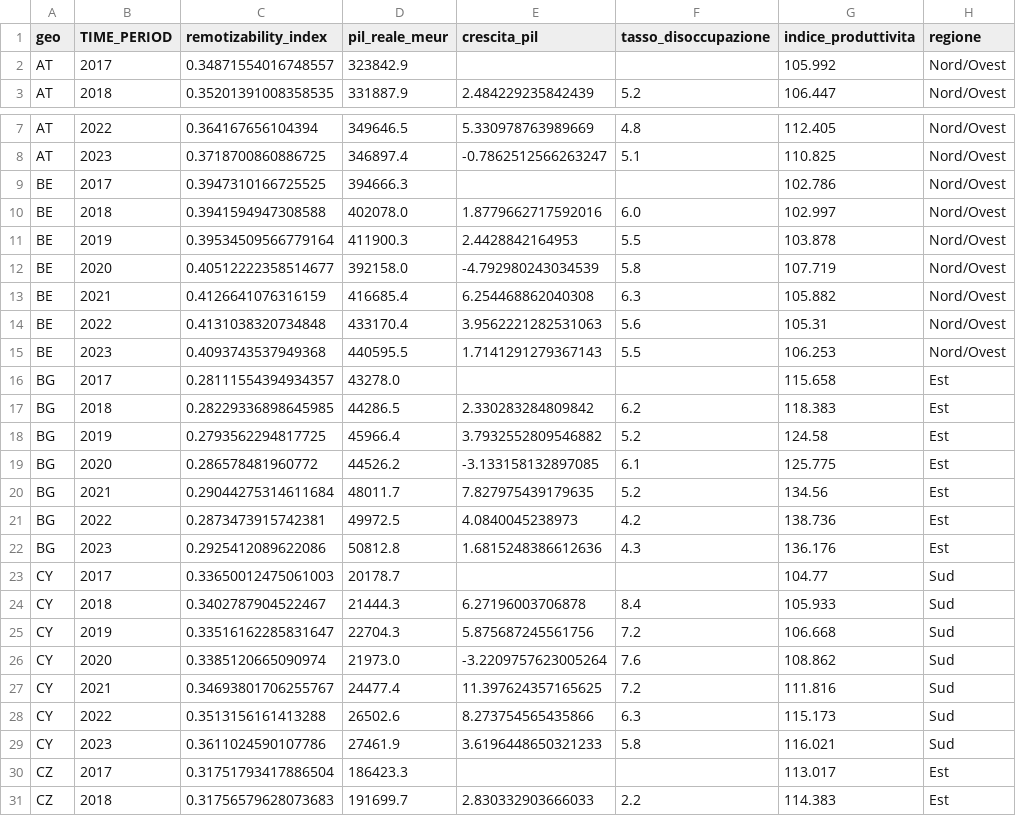
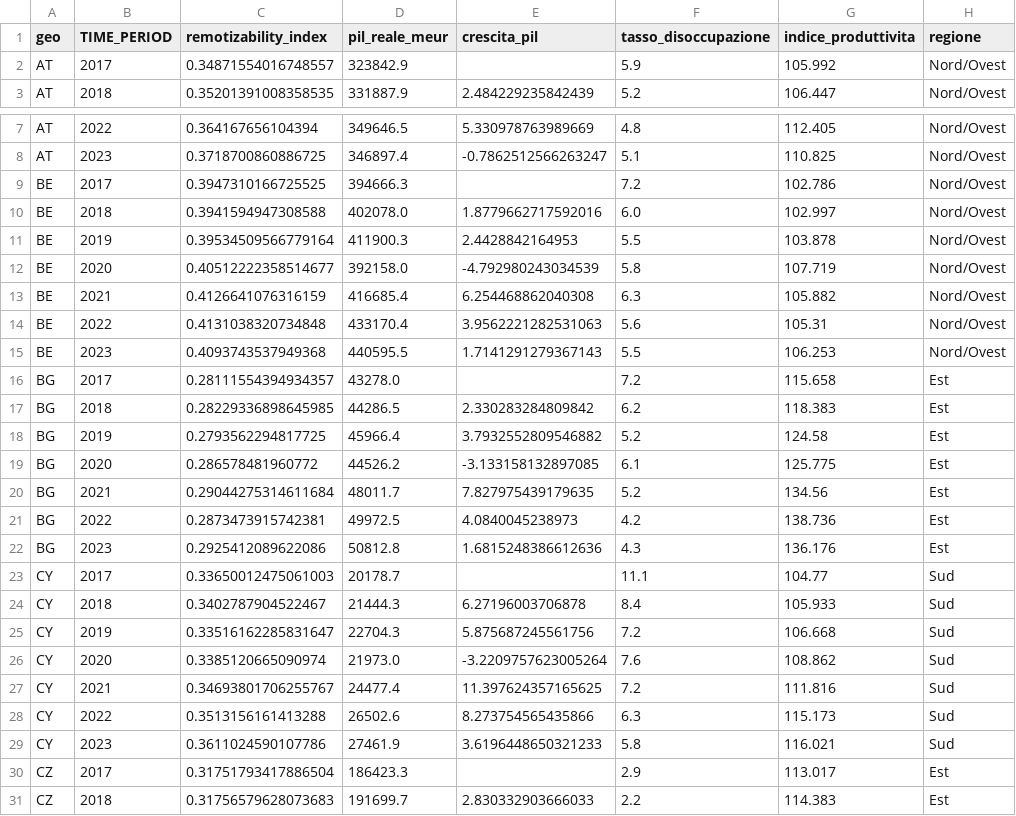
Before and after one commit to matperrucci-cell/Internet-Network-Economics, a CSV file: final_dataset.csv, drawn as a sheet; only a part is shown, gaps mark what is left out; the diff covers the shown part only; the diff names each change by its address in the sheet, - before the commit and + after, or states it on an @@ line.

```diff
--- a/final_dataset.csv
+++ b/final_dataset.csv
-F2 (tasso_disoccupazione): (empty)
+F2 (tasso_disoccupazione): 5.9
-F9 (tasso_disoccupazione): (empty)
+F9 (tasso_disoccupazione): 7.2
-F16 (tasso_disoccupazione): (empty)
+F16 (tasso_disoccupazione): 7.2
-F23 (tasso_disoccupazione): (empty)
+F23 (tasso_disoccupazione): 11.1
-F30 (tasso_disoccupazione): (empty)
+F30 (tasso_disoccupazione): 2.9
```
Also changed, not shown: 22 edited cells elsewhere in this file, 1 other file.
